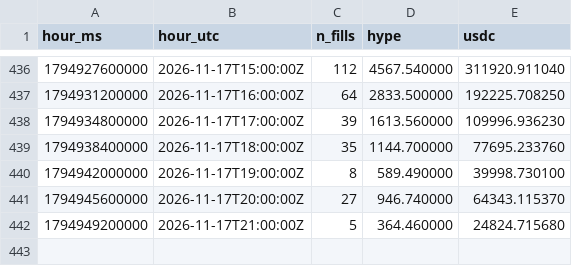
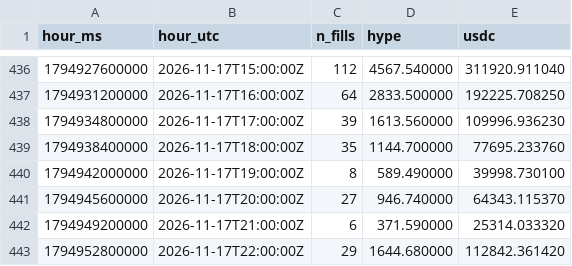
Before and after one commit to ryu-sf6/hype-funding, a CSV file: data/af_buys_hourly.csv, drawn as a sheet; only a part is shown, gaps mark what is left out.

```diff
--- a/data/af_buys_hourly.csv
+++ b/data/af_buys_hourly.csv
@@ -441,2 +441,3 @@ hour_ms,hour_utc,n_fills,hype,usdc
 1794945600000,2026-11-17T20:00:00Z,27,946.740000,64343.115370
-1794949200000,2026-11-17T21:00:00Z,5,364.460000,24824.715680
+1794949200000,2026-11-17T21:00:00Z,6,371.590000,25314.033320
+1794952800000,2026-11-17T22:00:00Z,29,1644.680000,112842.361420
```
Also changed, not shown: data/af_daily.csv, data/af_snapshots.csv, 7 other files.
